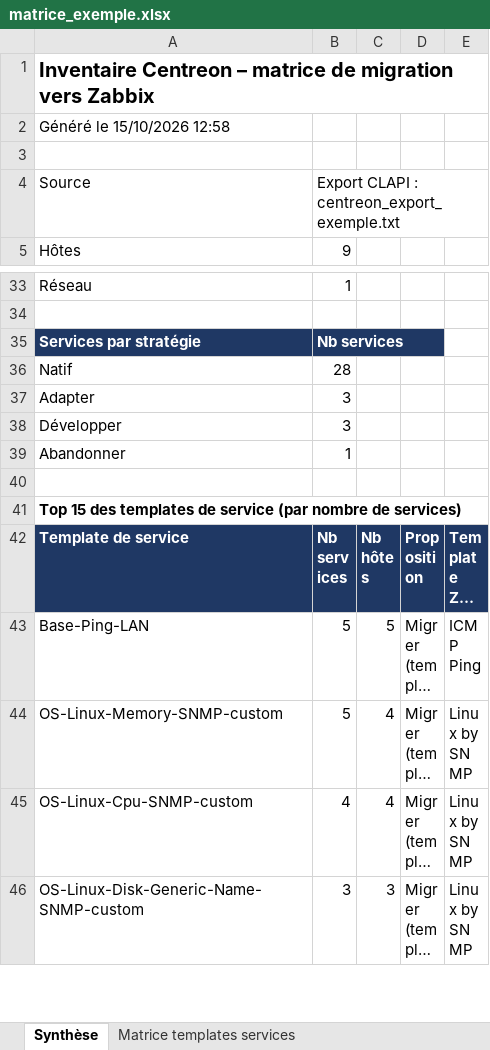
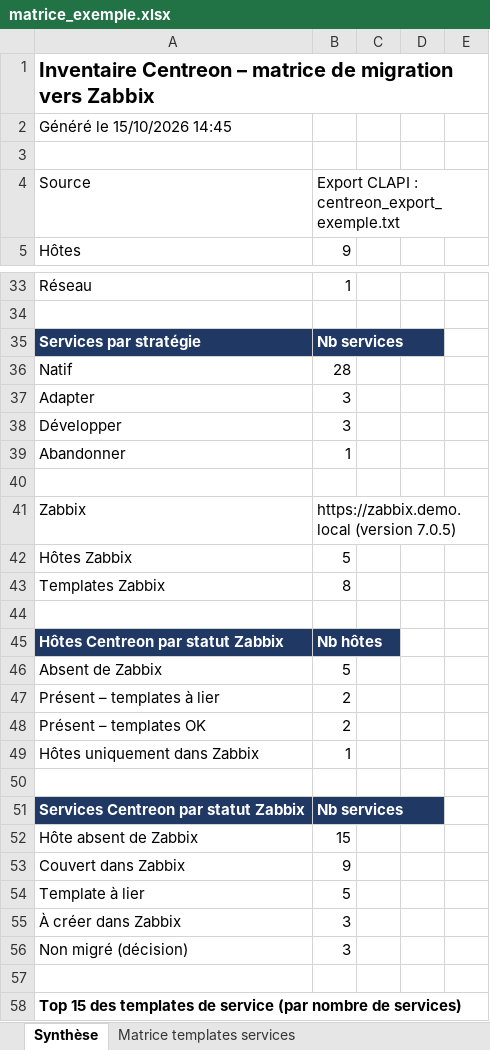
Before and after one commit to metifier/Matrice-Centreon-Zabbix, an Excel workbook: examples/matrice_exemple.xlsx, sheet Synthèse, drawn as a sheet; only a part is shown, gaps mark what is left out; the shorter side is filled out with more unchanged rows; long unchanged cells end in …; values as stored, in another font and other column widths than the file's, no borders; the diff names each change by its address in the sheet, - before the commit and + after, or states it on an @@ line.

```diff
--- a/examples/matrice_exemple.xlsx (sheet Synthèse)
+++ b/examples/matrice_exemple.xlsx (sheet Synthèse)
-A2: Généré le 15/10/2026 12:58
+A2: Généré le 15/10/2026 14:45
+row 40: (empty)
+row 41: Zabbix | https://zabbix.demo.local (version 7.0.5)
+row 42: Hôtes Zabbix | 5
+row 43: Templates Zabbix | 8
+row 44: (empty)
+row 45: Hôtes Centreon par statut Zabbix | Nb hôtes
+row 46: Absent de Zabbix | 5
+row 47: Présent – templates à lier | 2
+row 48: Présent – templates OK | 2
+row 49: Hôtes uniquement dans Zabbix | 1
+row 50: (empty)
+row 51: Services Centreon par statut Zabbix | Nb services
+row 52: Hôte absent de Zabbix | 15
+row 53: Couvert dans Zabbix | 9
+row 54: Template à lier | 5
+row 55: À créer dans Zabbix | 3
+row 56: Non migré (décision) | 3
```
Also changed, not shown: sheet Services, sheet Matrice templates hôtes, sheet Matrice templates services, other sheet tabs, 20 other files.
